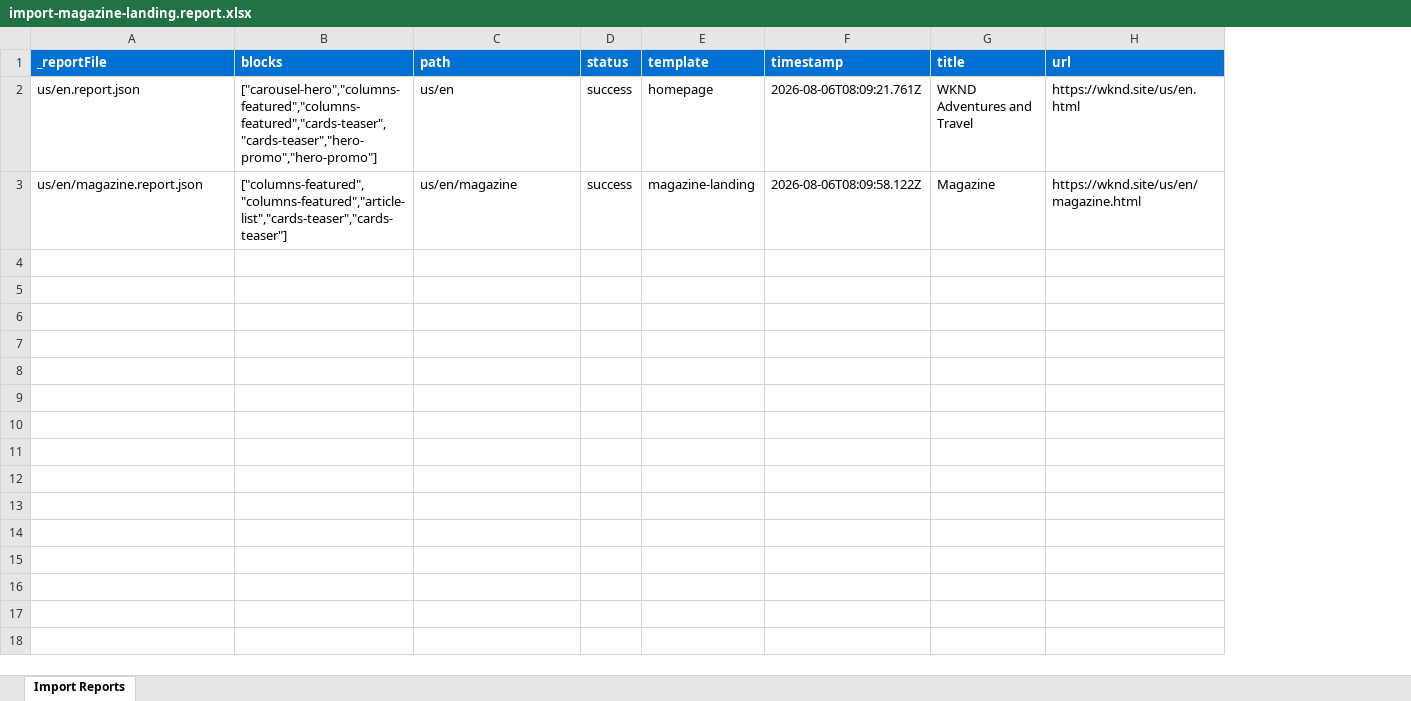
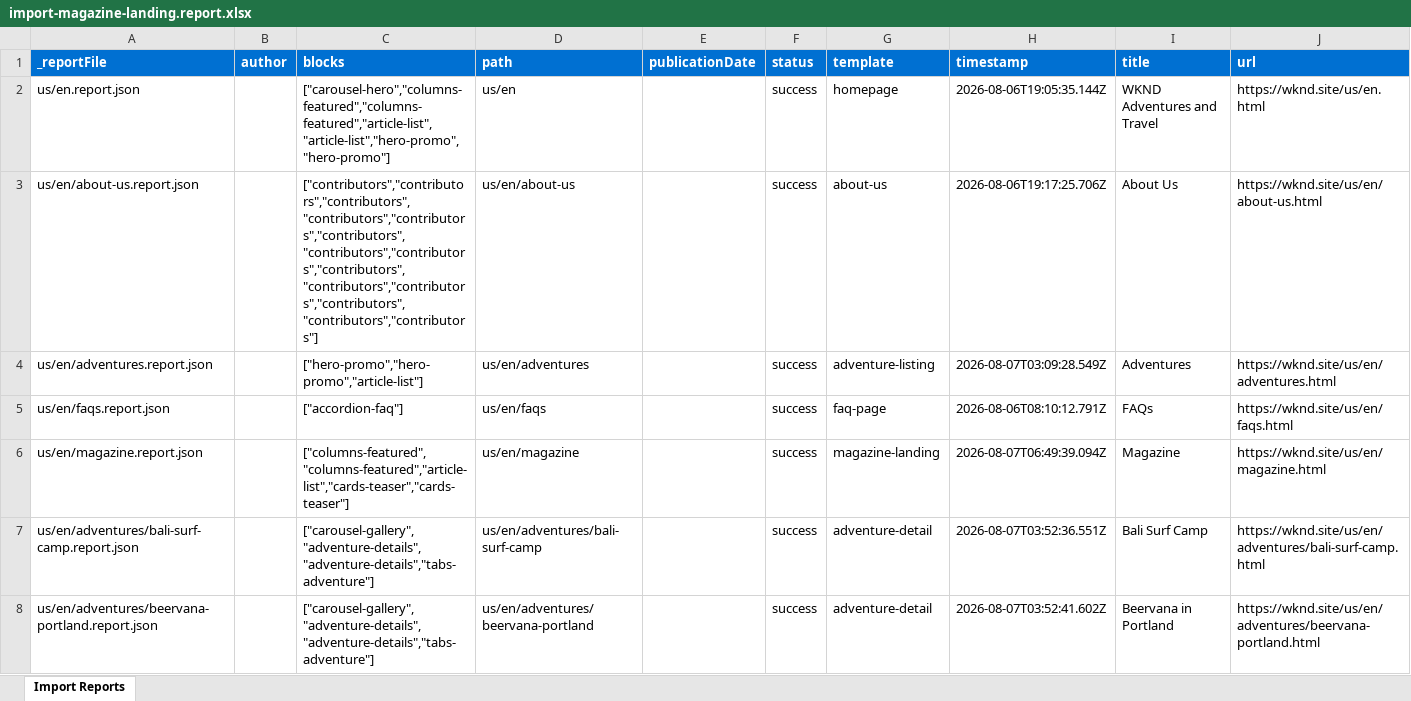
Before and after one commit to vrushabh-adobe-eds/ema-new-project, an Excel workbook: tools/importer/reports/import-magazine-landing.report.xlsx, sheet Import Reports, drawn as a sheet; only a part is shown; values as stored, in another font and other column widths than the file's, no borders; addresses are those after the commit; the diff covers the shown part only; the diff names each change by its address in the sheet, - before the commit and + after, or states it on an @@ line.

Commit message:
feat(magazine): Members Only secure cards-teaser variant (#29)
New cards-teaser (secure) variant + parser for the magazine Members Only
locked teasers: 2-column cards with a yellow lock badge, greyed title/desc, and
a disabled-style READ MORE affordance (source has no link). Regenerated content.

Co-authored-by: AEMY Studio <noreply@aemy.studio>

```diff
--- a/tools/importer/reports/import-magazine-landing.report.xlsx (sheet Import Reports)
+++ b/tools/importer/reports/import-magazine-landing.report.xlsx (sheet Import Reports)
+column B (author), empty
+column E (publicationDate), empty
-C2 (blocks): ["carousel-hero","columns-featured","columns-featured","cards-teaser","cards-teaser","hero-promo","hero-promo"]
+C2 (blocks): ["carousel-hero","columns-featured","columns-featured","article-list","article-list","hero-promo","hero-promo"]
-H2 (timestamp): 2026-08-06T08:09:21.761Z
+H2 (timestamp): 2026-08-06T19:05:35.144Z
+row 3: us/en/about-us.report.json |  | ["contributors","contributors","contributors","contributors","contributors","contributors","contributors","contributors","contributors","contributors","contributors","contributors","contributors","contributors"] | us/en/about-us |  | success | about-us | 2026-08-06T19:17:25.706Z | About Us | https://wknd.site/us/en/about-us.html
+row 4: us/en/adventures.report.json |  | ["hero-promo","hero-promo","article-list"] | us/en/adventures |  | success | adventure-listing | 2026-08-07T03:09:28.549Z | Adventures | https://wknd.site/us/en/adventures.html
+row 5: us/en/faqs.report.json |  | ["accordion-faq"] | us/en/faqs |  | success | faq-page | 2026-08-06T08:10:12.791Z | FAQs | https://wknd.site/us/en/faqs.html
-H6 (timestamp): 2026-08-06T08:09:58.122Z
+H6 (timestamp): 2026-08-07T06:49:39.094Z
+row 7: us/en/adventures/bali-surf-camp.report.json |  | ["carousel-gallery","adventure-details","adventure-details","tabs-adventure"] | us/en/adventures/bali-surf-camp |  | success | adventure-detail | 2026-08-07T03:52:36.551Z | Bali Surf Camp | https://wknd.site/us/en/adventures/bali-surf-camp.html
+row 8: us/en/adventures/beervana-portland.report.json |  | ["carousel-gallery","adventure-details","adventure-details","tabs-adventure"] | us/en/adventures/beervana-portland |  | success | adventure-detail | 2026-08-07T03:52:41.602Z | Beervana in Portland | https://wknd.site/us/en/adventures/beervana-portland.html
```
Also changed, not shown: 19 added rows elsewhere in this sheet, 5 other files.
